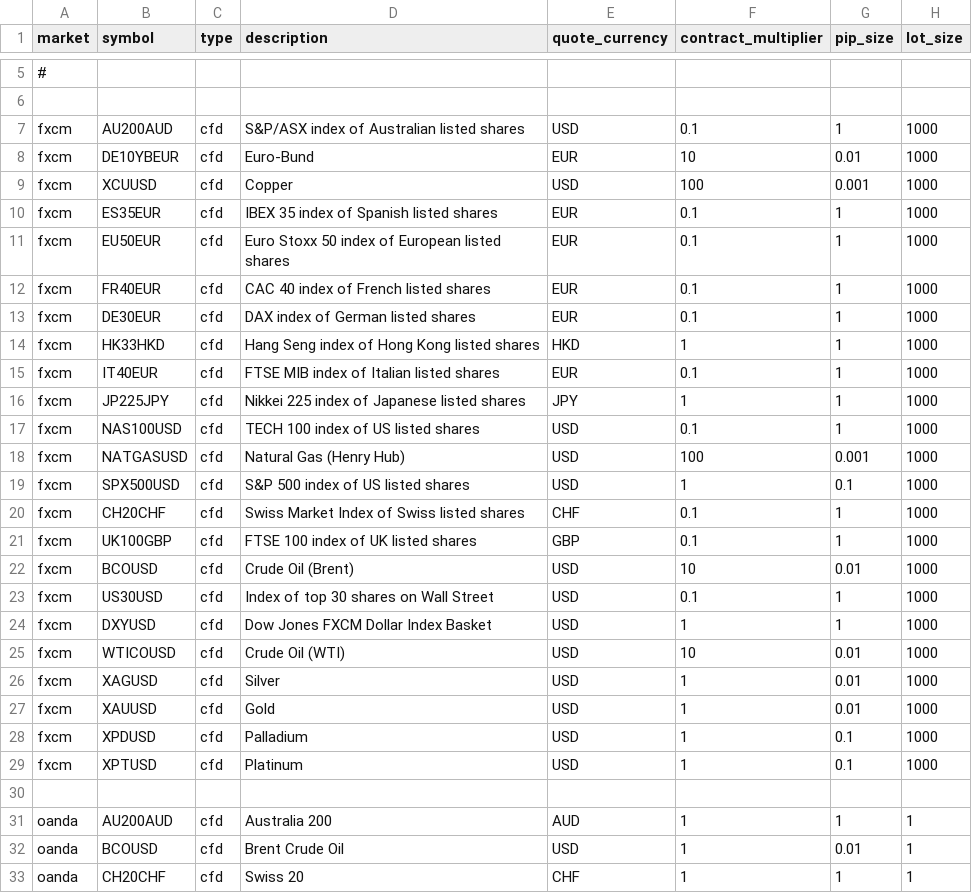
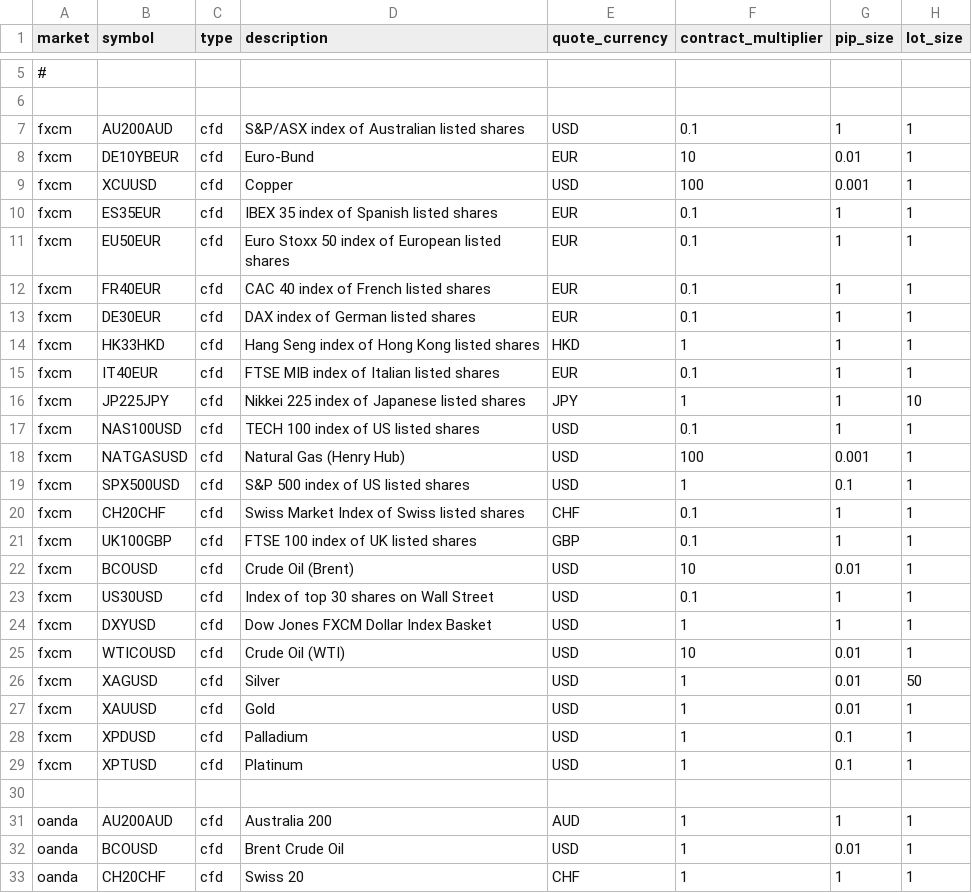
Before and after one commit to csroller168/Lean, a CSV file: Data/symbol-properties/symbol-properties-database.csv, drawn as a sheet; only a part is shown, gaps mark what is left out.

Commit message:
Removed whitespaces from Security.cs and edited the lot size values for FXCM CFDs

```diff
--- a/Data/symbol-properties/symbol-properties-database.csv
+++ b/Data/symbol-properties/symbol-properties-database.csv
@@ -6,25 +6,25 @@ market,symbol,type,description,quote_currency,contract_multiplier,pip_size,lot_s
 
-fxcm,AU200AUD,cfd,S&P/ASX index of Australian listed shares,USD,0.1,1,1000
-fxcm,DE10YBEUR,cfd,Euro-Bund,EUR,10,0.01,1000
-fxcm,XCUUSD,cfd,Copper,USD,100,0.001,1000
-fxcm,ES35EUR,cfd,IBEX 35 index of Spanish listed shares,EUR,0.1,1,1000
-fxcm,EU50EUR,cfd,Euro Stoxx 50 index of European listed shares,EUR,0.1,1,1000
-fxcm,FR40EUR,cfd,CAC 40 index of French listed shares,EUR,0.1,1,1000
-fxcm,DE30EUR,cfd,DAX index of German listed shares,EUR,0.1,1,1000
-fxcm,HK33HKD,cfd,Hang Seng index of Hong Kong listed shares,HKD,1,1,1000
-fxcm,IT40EUR,cfd,FTSE MIB index of Italian listed shares,EUR,0.1,1,1000
-fxcm,JP225JPY,cfd,Nikkei 225 index of Japanese listed shares,JPY,1,1,1000
-fxcm,NAS100USD,cfd,TECH 100 index of US listed shares,USD,0.1,1,1000
-fxcm,NATGASUSD,cfd,Natural Gas (Henry Hub),USD,100,0.001,1000
-fxcm,SPX500USD,cfd,S&P 500 index of US listed shares,USD,1,0.1,1000
-fxcm,CH20CHF,cfd,Swiss Market Index of Swiss listed shares,CHF,0.1,1,1000
-fxcm,UK100GBP,cfd,FTSE 100 index of UK listed shares,GBP,0.1,1,1000
-fxcm,BCOUSD,cfd,Crude Oil (Brent),USD,10,0.01,1000
-fxcm,US30USD,cfd,Index of top 30 shares on Wall Street,USD,0.1,1,1000
-fxcm,DXYUSD,cfd,Dow Jones FXCM Dollar Index Basket,USD,1,1,1000
-fxcm,WTICOUSD,cfd,Crude Oil (WTI),USD,10,0.01,1000
-fxcm,XAGUSD,cfd,Silver,USD,1,0.01,1000
-fxcm,XAUUSD,cfd,Gold,USD,1,0.01,1000
-fxcm,XPDUSD,cfd,Palladium,USD,1,0.1,1000
-fxcm,XPTUSD,cfd,Platinum,USD,1,0.1,1000
+fxcm,AU200AUD,cfd,S&P/ASX index of Australian listed shares,USD,0.1,1,1
+fxcm,DE10YBEUR,cfd,Euro-Bund,EUR,10,0.01,1
+fxcm,XCUUSD,cfd,Copper,USD,100,0.001,1
+fxcm,ES35EUR,cfd,IBEX 35 index of Spanish listed shares,EUR,0.1,1,1
+fxcm,EU50EUR,cfd,Euro Stoxx 50 index of European listed shares,EUR,0.1,1,1
+fxcm,FR40EUR,cfd,CAC 40 index of French listed shares,EUR,0.1,1,1
+fxcm,DE30EUR,cfd,DAX index of German listed shares,EUR,0.1,1,1
+fxcm,HK33HKD,cfd,Hang Seng index of Hong Kong listed shares,HKD,1,1,1
+fxcm,IT40EUR,cfd,FTSE MIB index of Italian listed shares,EUR,0.1,1,1
+fxcm,JP225JPY,cfd,Nikkei 225 index of Japanese listed shares,JPY,1,1,10
+fxcm,NAS100USD,cfd,TECH 100 index of US listed shares,USD,0.1,1,1
+fxcm,NATGASUSD,cfd,Natural Gas (Henry Hub),USD,100,0.001,1
+fxcm,SPX500USD,cfd,S&P 500 index of US listed shares,USD,1,0.1,1
+fxcm,CH20CHF,cfd,Swiss Market Index of Swiss listed shares,CHF,0.1,1,1
+fxcm,UK100GBP,cfd,FTSE 100 index of UK listed shares,GBP,0.1,1,1
+fxcm,BCOUSD,cfd,Crude Oil (Brent),USD,10,0.01,1
+fxcm,US30USD,cfd,Index of top 30 shares on Wall Street,USD,0.1,1,1
+fxcm,DXYUSD,cfd,Dow Jones FXCM Dollar Index Basket,USD,1,1,1
+fxcm,WTICOUSD,cfd,Crude Oil (WTI),USD,10,0.01,1
+fxcm,XAGUSD,cfd,Silver,USD,1,0.01,50
+fxcm,XAUUSD,cfd,Gold,USD,1,0.01,1
+fxcm,XPDUSD,cfd,Palladium,USD,1,0.1,1
+fxcm,XPTUSD,cfd,Platinum,USD,1,0.1,1
 
```
Also changed, not shown: 1 other file.
